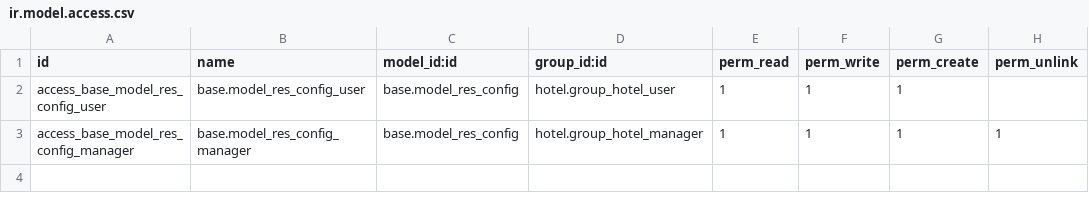
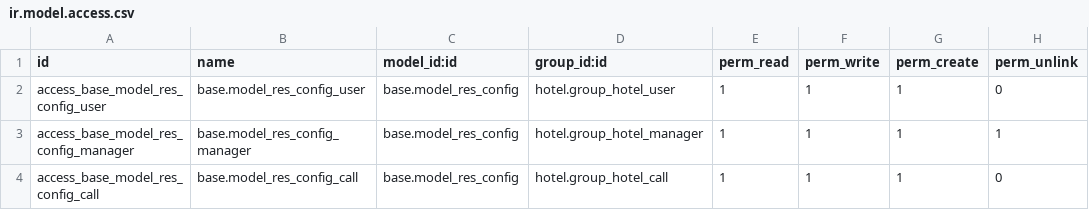
Before and after one commit to hootel/hootel, a CSV file: hotel_wubook/security/ir.model.access.csv, drawn as a sheet.

```diff
--- a/hotel_wubook/security/ir.model.access.csv
+++ b/hotel_wubook/security/ir.model.access.csv
@@ -1,3 +1,4 @@
 id,name,model_id:id,group_id:id,perm_read,perm_write,perm_create,perm_unlink
-access_base_model_res_config_user,base.model_res_config_user,base.model_res_config,hotel.group_hotel_user,1,1,1,
+access_base_model_res_config_user,base.model_res_config_user,base.model_res_config,hotel.group_hotel_user,1,1,1,0
 access_base_model_res_config_manager,base.model_res_config_manager,base.model_res_config,hotel.group_hotel_manager,1,1,1,1
+access_base_model_res_config_call,base.model_res_config_call,base.model_res_config,hotel.group_hotel_call,1,1,1,0
```
Also changed, not shown: hotel/security/ir.model.access.csv, hotel_l10n_es/security/ir.model.access.csv, 10 other files.
